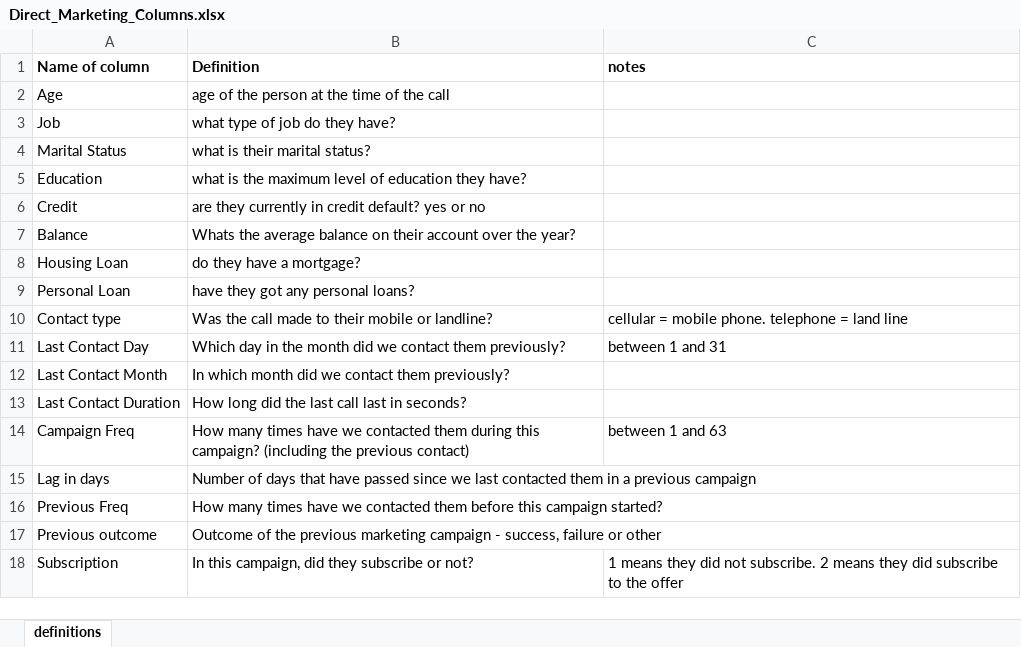
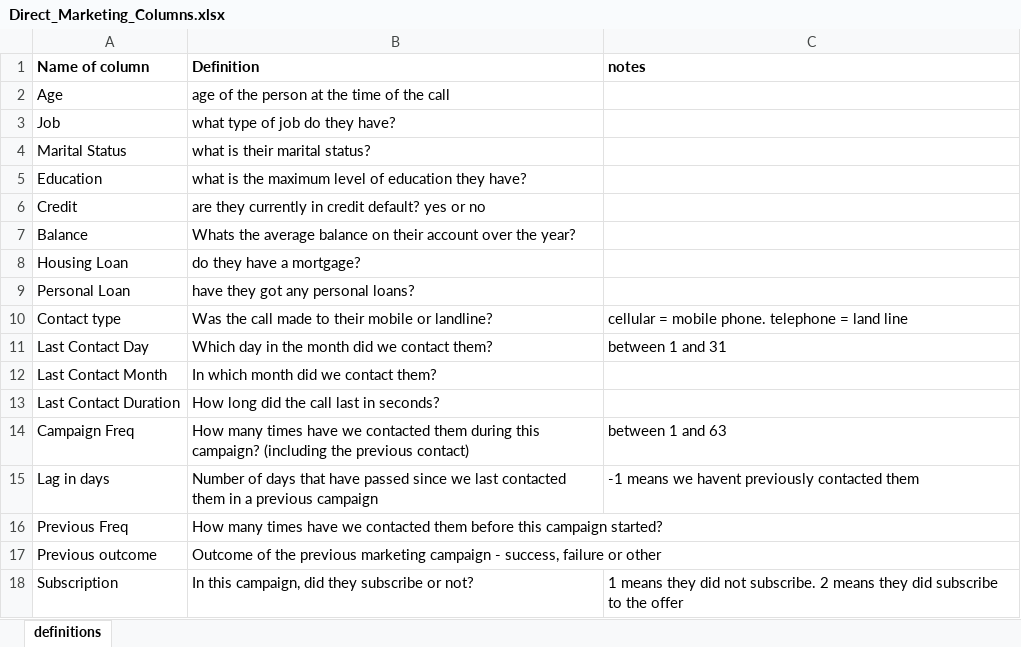
Before and after one commit to siandav/clas_mat, an Excel workbook: incubation/delegate_materials/Direct_Marketing_Columns.xlsx, sheet definitions, drawn as a sheet; values as stored, in another font and other column widths than the file's, no borders; the diff names each change by its address in the sheet, - before the commit and + after, or states it on an @@ line.

Commit message:
Update Direct_Marketing_Columns.xlsx

```diff
--- a/incubation/delegate_materials/Direct_Marketing_Columns.xlsx (sheet definitions)
+++ b/incubation/delegate_materials/Direct_Marketing_Columns.xlsx (sheet definitions)
-B11 (Definition): …we contact them previously?
+B11 (Definition): …we contact them?
-B12 (Definition): In which month did we contact them previously?
+B12 (Definition): In which month did we contact them?
-B13 (Definition): How long did the last call last in seconds?
+B13 (Definition): How long did the call last in seconds?
-C15 (notes): (empty)
+C15 (notes): -1 means we havent previously contacted them
```
